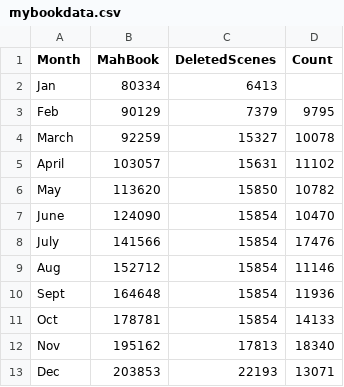
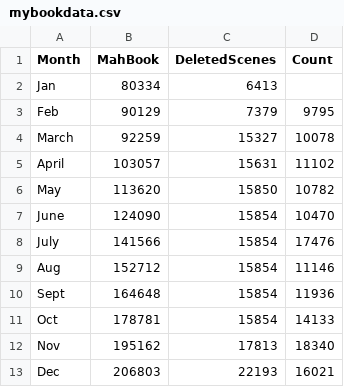
Before and after one commit to sashaval/Graphs, a CSV file: mybookdata.csv, drawn as a sheet.

```diff
--- a/mybookdata.csv
+++ b/mybookdata.csv
@@ -12,2 +12,2 @@ Oct,178781,15854,14133
 Nov,195162,17813,18340
-Dec,203853,22193,13071
+Dec,206803,22193,16021
```
Also changed, not shown: 1 other file.
